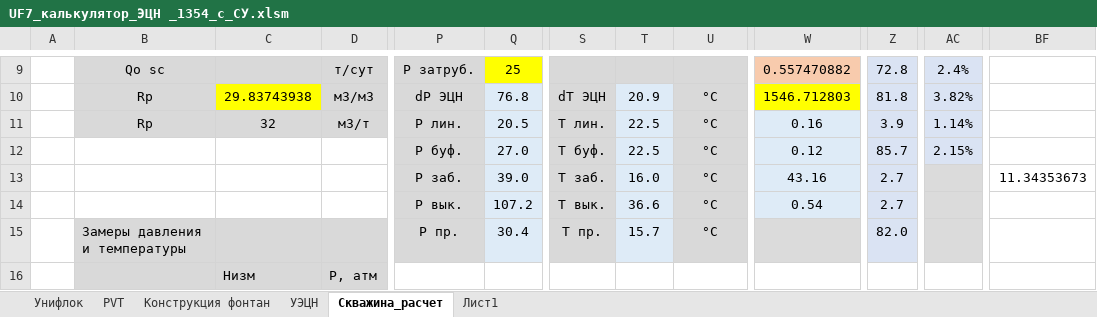
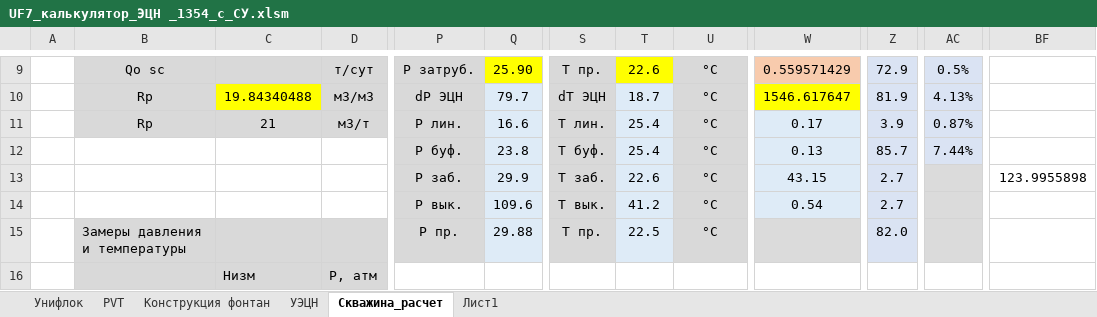
Before and after one commit to DarkoSyts/unifloc_vba, an Excel workbook: stuff_to_merge/UF7_калькулятор_ЭЦН _1354_с_СУ.xlsm, sheet Скважина_расчет, drawn as a sheet; only a part is shown, gaps mark what is left out; values as stored, in another font and other column widths than the file's, no borders; charts and pictures not drawn; the diff covers the shown part only; the diff names each change by its address in the sheet, - before the commit and + after, or states it on an @@ line.

Commit message:
Расчет модели ЭЦН с временным шагом 3 часа

```diff
--- a/stuff_to_merge/UF7_калькулятор_ЭЦН _1354_с_СУ.xlsm (sheet Скважина_расчет)
+++ b/stuff_to_merge/UF7_калькулятор_ЭЦН _1354_с_СУ.xlsm (sheet Скважина_расчет)
-Q9: 25
+Q9: 25.90
-S9: (empty)
+S9: T пр.
-T9: (empty)
+T9: 22.6
-T9 fill: #D9D9D9
+T9 fill: #FFFF00
-U9: (empty)
+U9: °С
-W9: 0.557470882
+W9: 0.559571429
-Z9: 72.8
+Z9: 72.9
-AC9: 2.4%
+AC9: 0.5%
-C10: 29.83743938
+C10: 19.84340488
-Q10: 76.8
+Q10: 79.7
-T10: 20.9
+T10: 18.7
-W10: 1546.712803
+W10: 1546.617647
-Z10: 81.8
+Z10: 81.9
-AC10: 3.82%
+AC10: 4.13%
-C11: 32
+C11: 21
-Q11: 20.5
+Q11: 16.6
-T11:T12: 22.5
+T11:T12: 25.4
-W11: 0.16
+W11: 0.17
-AC11: 1.14%
+AC11: 0.87%
-Q12: 27.0
+Q12: 23.8
-W12: 0.12
+W12: 0.13
-AC12: 2.15%
+AC12: 7.44%
-Q13: 39.0
+Q13: 29.9
-T13: 16.0
+T13: 22.6
-W13: 43.16
+W13: 43.15
-BF13: 11.34353673
+BF13: 123.9955898
-Q14: 107.2
+Q14: 109.6
-T14: 36.6
+T14: 41.2
-Q15: 30.4
+Q15: 29.88
-T15: 15.7
+T15: 22.5
```
Also changed, not shown: 62 added rows, 62 removed rows, 39 edited cells and cell formats elsewhere in this sheet, sheet Конструкция фонтан, sheet PVT, sheet УЭЦН, charts or pictures, 6 other files.
